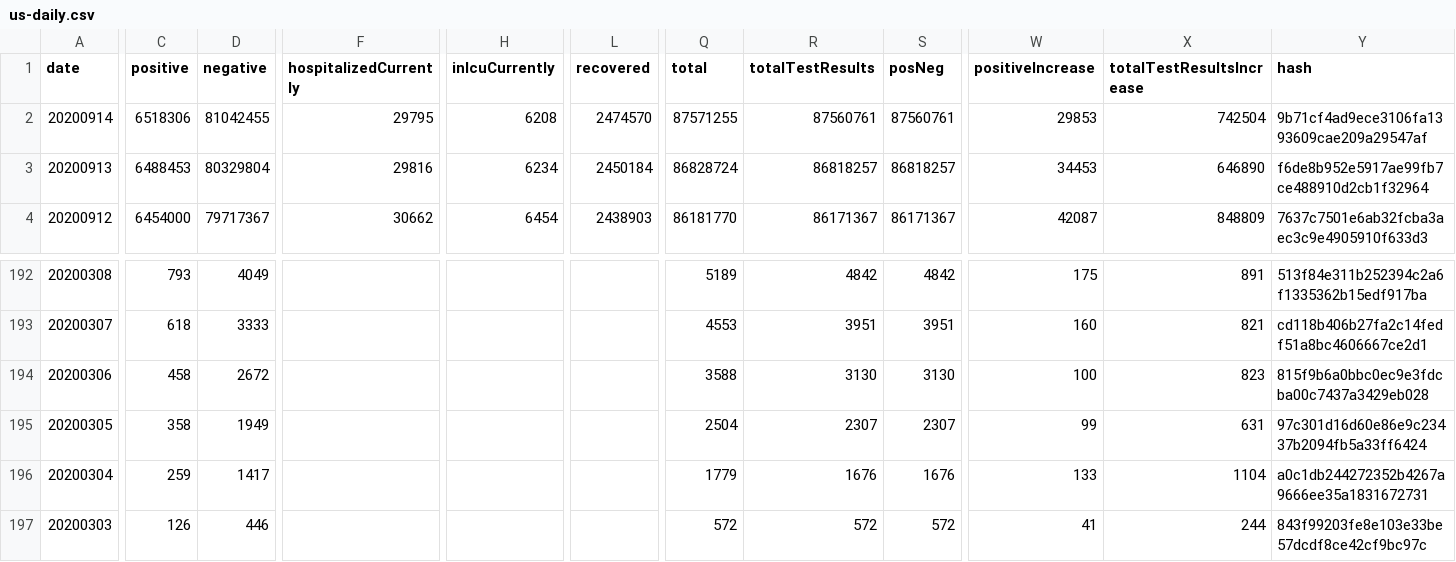
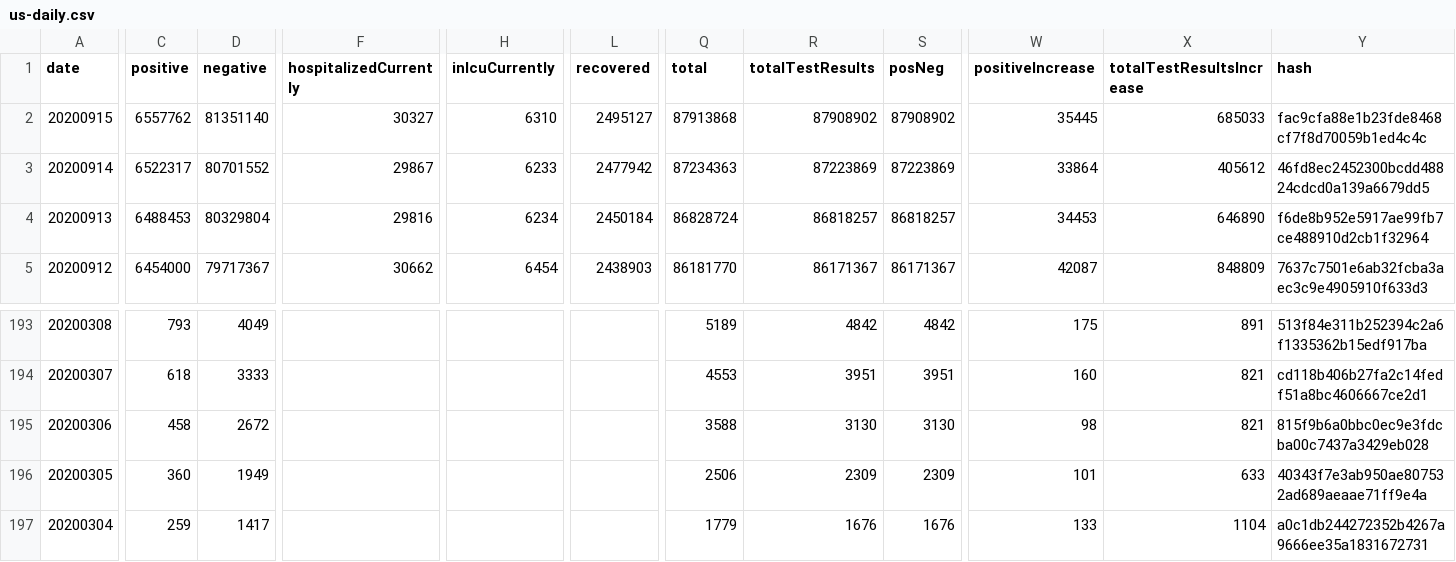
Before and after one commit to danap/ajqvue-covid19-tracking-db, a CSV file: data/us-daily/us-daily.csv, drawn as a sheet; only a part is shown, gaps mark what is left out; the shorter side is filled out with more unchanged rows; addresses are those after the commit; rows hold the shown columns only; the diff covers the shown part only; the diff names each change by its address in the sheet, - before the commit and + after, or states it on an @@ line.

```diff
--- a/data/us-daily/us-daily.csv
+++ b/data/us-daily/us-daily.csv
+row 2: 20200915 | 6557762 | 81351140 | 30327 | 6310 | 2495127 | 87913868 | 87908902 | 87908902 | 35445 | 685033 | fac9cfa88e1b23fde8468cf7f8d70059b1ed4c4c
-C3 (positive): 6518306
+C3 (positive): 6522317
-D3 (negative): 81042455
+D3 (negative): 80701552
-F3 (hospitalizedCurrently): 29795
+F3 (hospitalizedCurrently): 29867
-H3 (inIcuCurrently): 6208
+H3 (inIcuCurrently): 6233
-L3 (recovered): 2474570
+L3 (recovered): 2477942
-Q3 (total): 87571255
+Q3 (total): 87234363
-R3 (totalTestResults): 87560761
+R3 (totalTestResults): 87223869
-S3 (posNeg): 87560761
+S3 (posNeg): 87223869
-W3 (positiveIncrease): 29853
+W3 (positiveIncrease): 33864
-X3 (totalTestResultsIncrease): 742504
+X3 (totalTestResultsIncrease): 405612
-Y3 (hash): 9b71cf4ad9ece3106fa1393609cae209a29547af
+Y3 (hash): 46fd8ec2452300bcdd48824cdcd0a139a6679dd5
-W195 (positiveIncrease): 100
+W195 (positiveIncrease): 98
-X195 (totalTestResultsIncrease): 823
+X195 (totalTestResultsIncrease): 821
-C196 (positive): 358
+C196 (positive): 360
-Q196 (total): 2504
+Q196 (total): 2506
-R196 (totalTestResults): 2307
+R196 (totalTestResults): 2309
-S196 (posNeg): 2307
+S196 (posNeg): 2309
-W196 (positiveIncrease): 99
+W196 (positiveIncrease): 101
-X196 (totalTestResultsIncrease): 631
+X196 (totalTestResultsIncrease): 633
-Y196 (hash): 97c301d16d60e86e9c23437b2094fb5a33ff6424
+Y196 (hash): 40343f7e3ab950ae807532ad689aeaae71ff9e4a
```
Also changed, not shown: 35 edited cells elsewhere in this file, data/us-daily/us-daily-01.csv, 3 other files.
